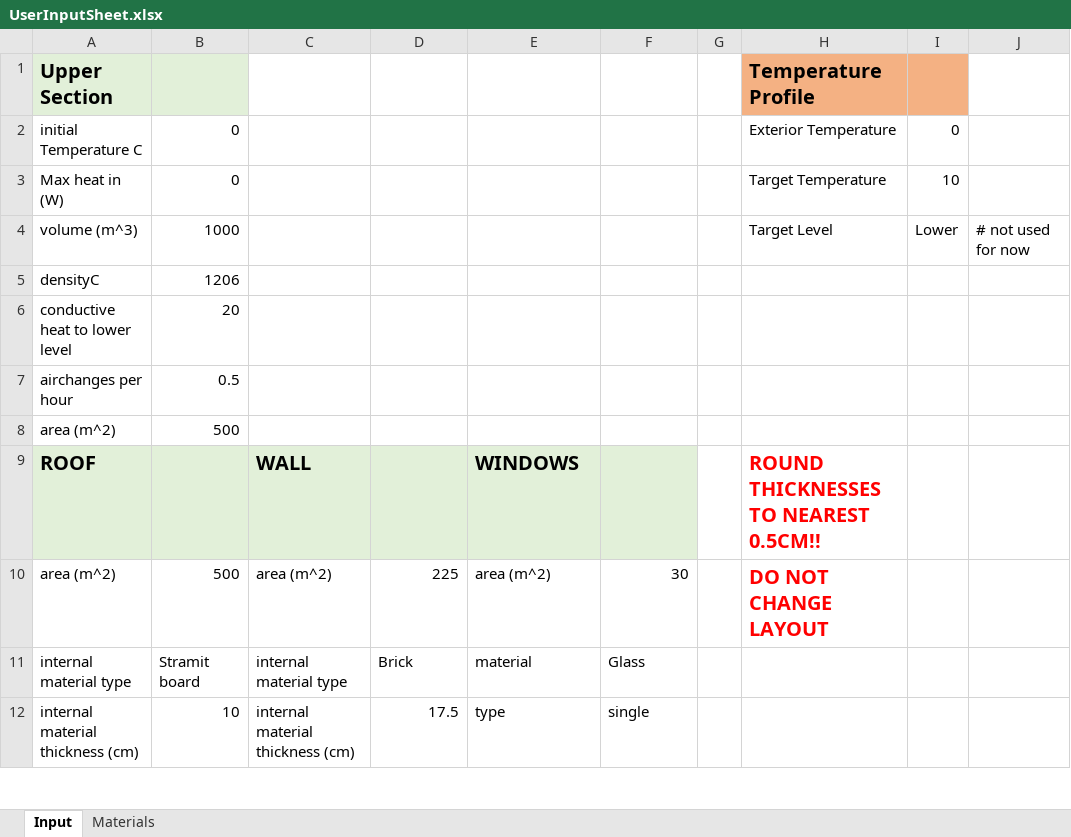
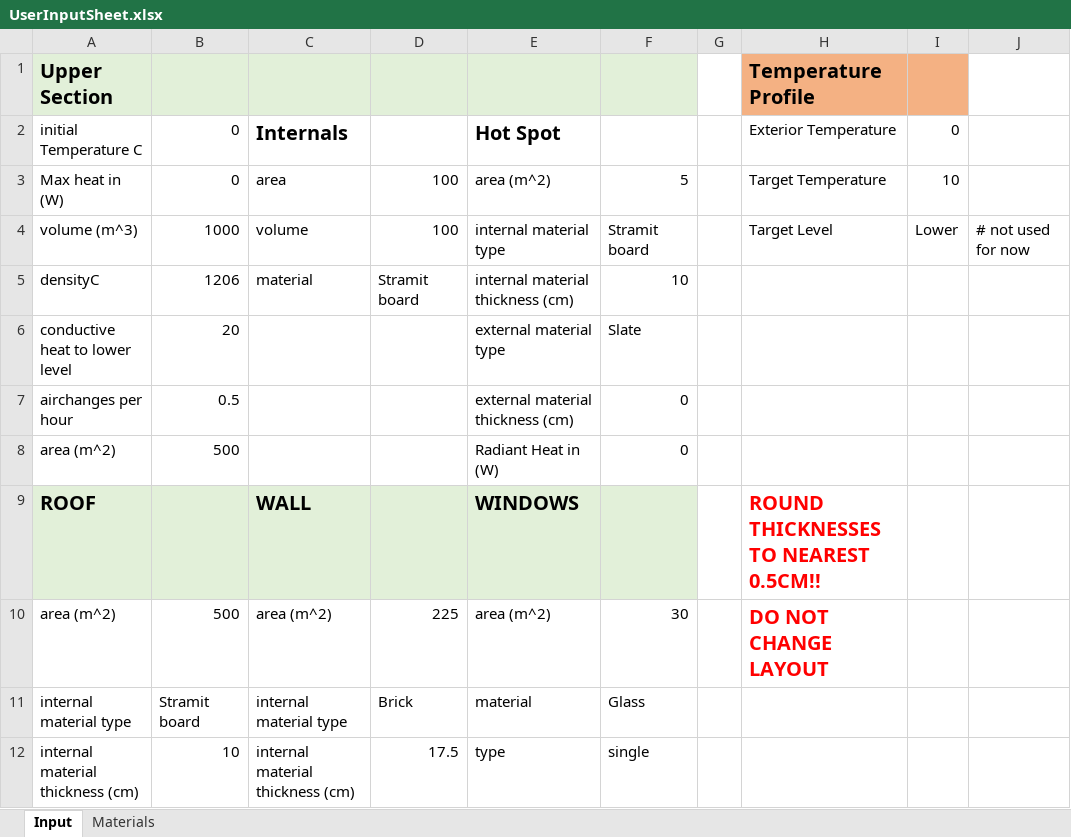
Before and after one commit to l-hemsley/HeatingModel, an Excel workbook: UserInputSheet.xlsx, sheet Input, drawn as a sheet; only a part is shown; values as stored, in another font and other column widths than the file's, no borders; the diff covers the shown part only; the diff names each change by its address in the sheet, - before the commit and + after, or states it on an @@ line.

Commit message:
add progress bar, add hot spots, add modualted Qrad)

```diff
--- a/UserInputSheet.xlsx (sheet Input)
+++ b/UserInputSheet.xlsx (sheet Input)
-C1:F1 fill: none
+C1:F1 fill: #E2F0D9
-C2: (empty)
+C2: Internals
-E2: (empty)
+E2: Hot Spot
-C3: (empty)
+C3: area
-D3:D4: (empty)
+D3:D4: 100
-E3: (empty)
+E3: area (m^2)
-F3: (empty)
+F3: 5
-C4: (empty)
+C4: volume
-E4: (empty)
+E4: internal material type
-F4: (empty)
+F4: Stramit board
-C5: (empty)
+C5: material
-D5: (empty)
+D5: Stramit board
-E5: (empty)
+E5: internal material thickness (cm)
-F5: (empty)
+F5: 10
-E6: (empty)
+E6: external material type
-F6: (empty)
+F6: Slate
-E7: (empty)
+E7: external material thickness (cm)
-F7:F8: (empty)
+F7:F8: 0
-E8: (empty)
+E8: Radiant Heat in (W)
```
Also changed, not shown: 40 edited cells elsewhere in this sheet, 3 other files.
